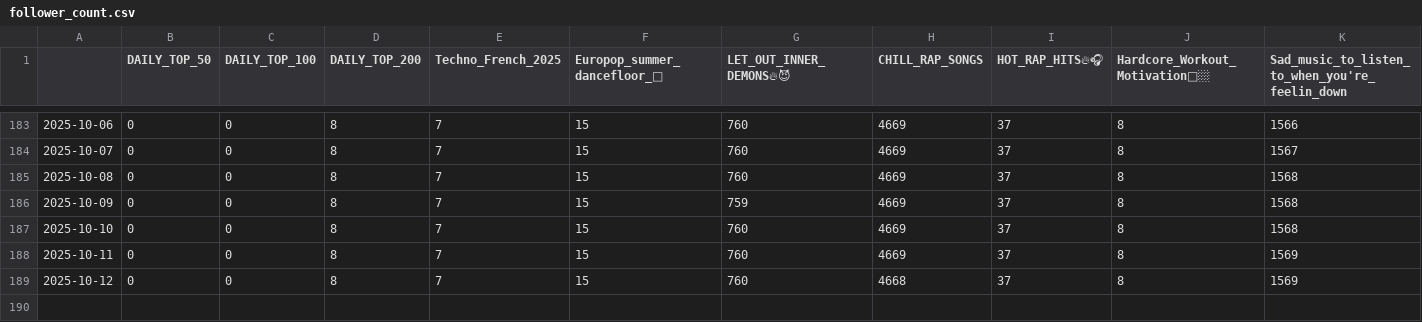
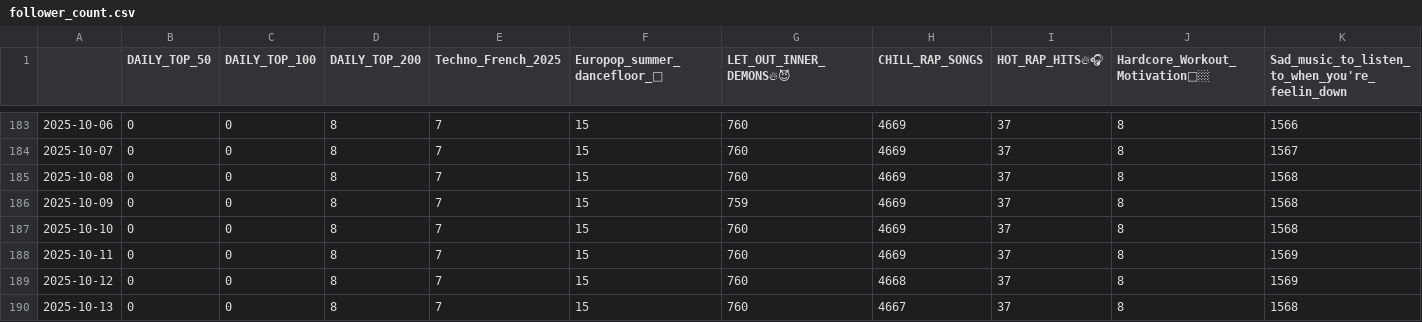
Before and after one commit to kurczakooo/top-playlists-maker, a CSV file: src/data/follower_count.csv, drawn as a sheet; only a part is shown, gaps mark what is left out; rows hold the shown columns only; the diff names each change by its address in the sheet, - before the commit and + after, or states it on an @@ line.

```diff
--- a/src/data/follower_count.csv
+++ b/src/data/follower_count.csv
+row 190: 2025-10-13 | 0 | 0 | 8 | 7 | 15 | 760 | 4667 | 37 | 8 | 1568
```
Also changed, not shown: 9 other files.
